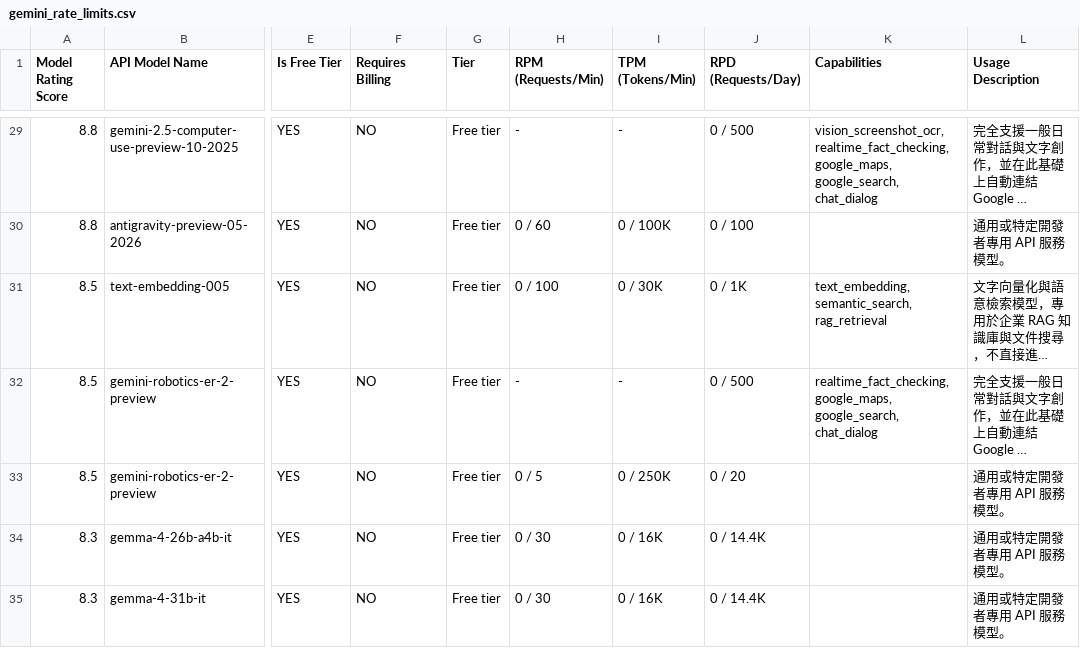
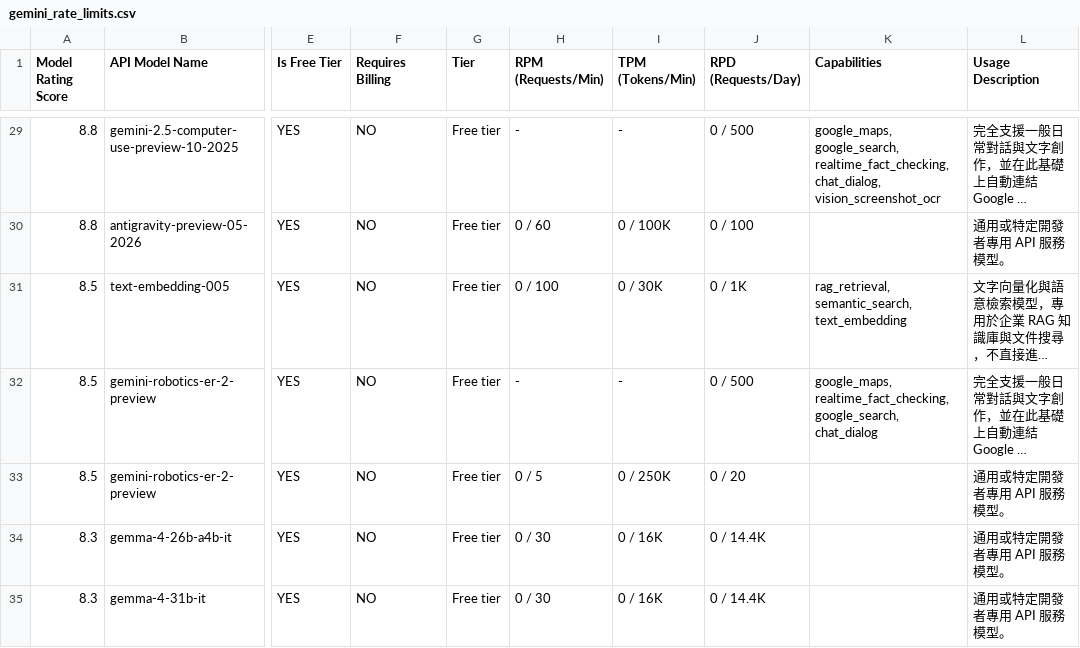
Before and after one commit to 9908gg-art/gemini-quota-fetcher, a CSV file: gemini_rate_limits.csv, drawn as a sheet; only a part is shown, gaps mark what is left out; long unchanged cells end in …; the diff covers the shown part only; the diff names each change by its address in the sheet, - before the commit and + after, or states it on an @@ line.

```diff
--- a/gemini_rate_limits.csv
+++ b/gemini_rate_limits.csv
-K29 (Capabilities): vision_screenshot_ocr, realtime_fact_checking, google_maps, google_search, chat_dialog
+K29 (Capabilities): google_maps, google_search, realtime_fact_checking, chat_dialog, vision_screenshot_ocr
-K31 (Capabilities): text_embedding, semantic_search, rag_retrieval
+K31 (Capabilities): rag_retrieval, semantic_search, text_embedding
-K32 (Capabilities): realtime_fact_checking, google_maps, google_search, chat_dialog
+K32 (Capabilities): google_maps, realtime_fact_checking, google_search, chat_dialog
```
Also changed, not shown: 50 edited cells elsewhere in this file, 2 other files.
